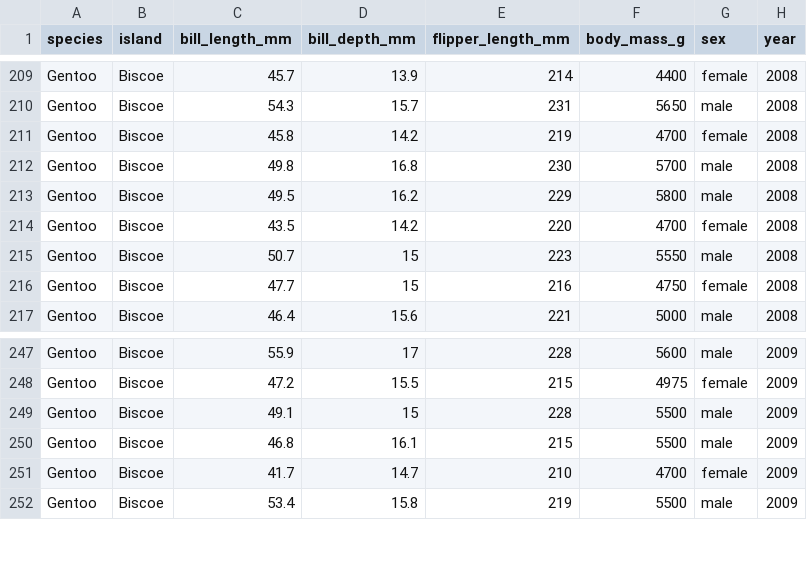
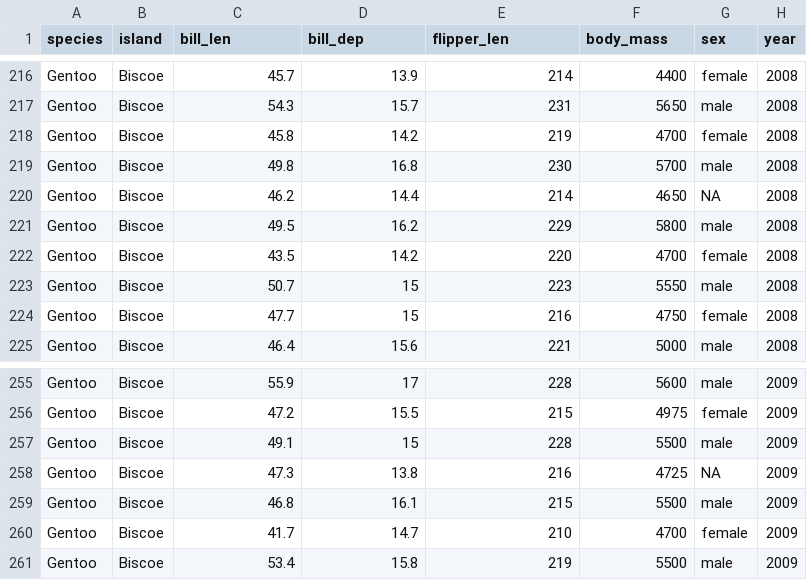
Before and after one commit to tylermcinnes/into_the_tidyverse, a CSV file: data/penguin_dataset.csv, drawn as a sheet; only a part is shown, gaps mark what is left out; the diff covers the shown part only.

```diff
--- a/data/penguin_dataset.csv
+++ b/data/penguin_dataset.csv
@@ -1 +1 @@
-species,island,bill_length_mm,bill_depth_mm,flipper_length_mm,body_mass_g,sex,year
+species,island,bill_len,bill_dep,flipper_len,body_mass,sex,year
@@ -212,2 +219,3 @@ Gentoo,Biscoe,45.8,14.2,219,4700,female,2008
 Gentoo,Biscoe,49.8,16.8,230,5700,male,2008
+Gentoo,Biscoe,46.2,14.4,214,4650,NA,2008
 Gentoo,Biscoe,49.5,16.2,229,5800,male,2008
@@ -249,2 +257,3 @@ Gentoo,Biscoe,47.2,15.5,215,4975,female,2009
 Gentoo,Biscoe,49.1,15,228,5500,male,2009
+Gentoo,Biscoe,47.3,13.8,216,4725,NA,2009
 Gentoo,Biscoe,46.8,16.1,215,5500,male,2009
```
Also changed, not shown: 9 added rows elsewhere in this file, 1 other file.
